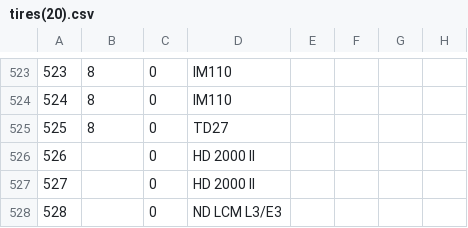
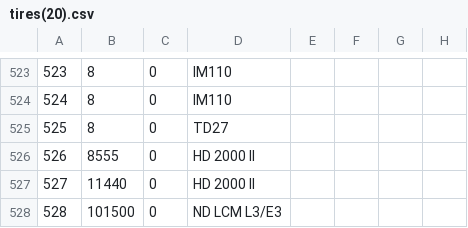
Before and after one commit to calidalux/harvest_market, a CSV file: base_backups/tires(20).csv, drawn as a sheet; only a part is shown, gaps mark what is left out; the diff names each change by its address in the sheet, - before the commit and + after, or states it on an @@ line.

```diff
--- a/base_backups/tires(20).csv
+++ b/base_backups/tires(20).csv
-B526: (empty)
+B526: 8555
-B527: (empty)
+B527: 11440
-B528: (empty)
+B528: 101500
```
Also changed, not shown: 2 other files.
